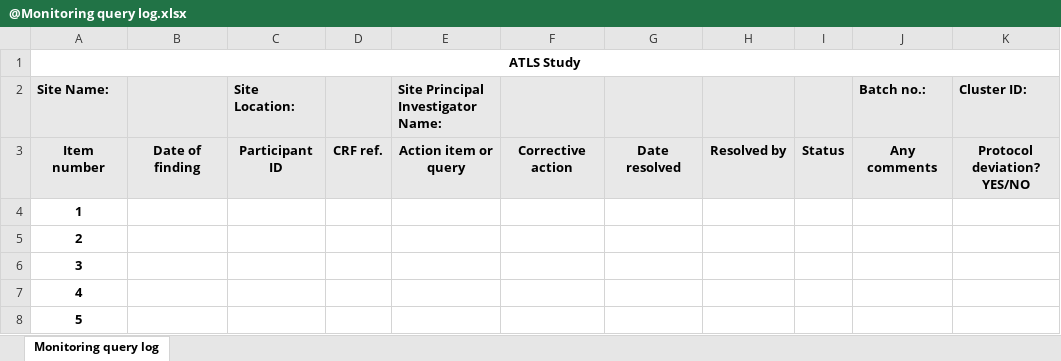
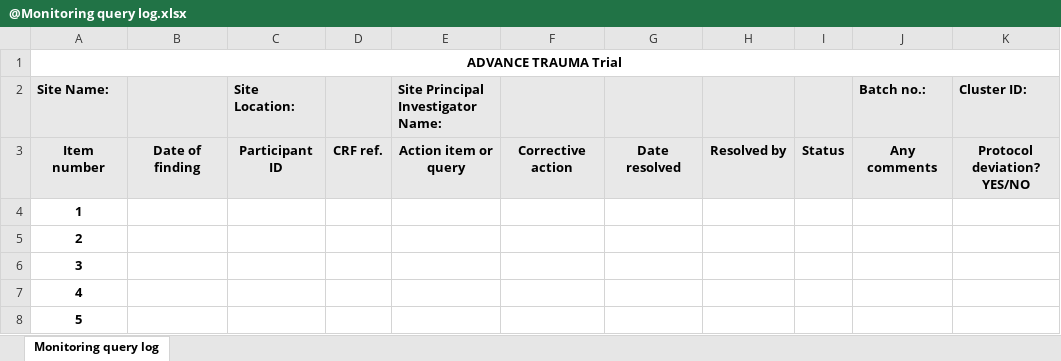
Before and after one commit to martingerdin/advance-trauma-trial, an Excel workbook: monitoring-plan/@Monitoring query log.xlsx, sheet Monitoring query log, drawn as a sheet; only a part is shown; values as stored, in another font and other column widths than the file's, no borders; the diff names each change by its address in the sheet, - before the commit and + after, or states it on an @@ line.

Commit message:
Review and add trial acronym to other documents

```diff
--- a/monitoring-plan/@Monitoring query log.xlsx (sheet Monitoring query log)
+++ b/monitoring-plan/@Monitoring query log.xlsx (sheet Monitoring query log)
-A1 (Site Name:): ATLS Study
+A1 (Site Name:): ADVANCE TRAUMA Trial
```
Also changed, not shown: 3 other files.
